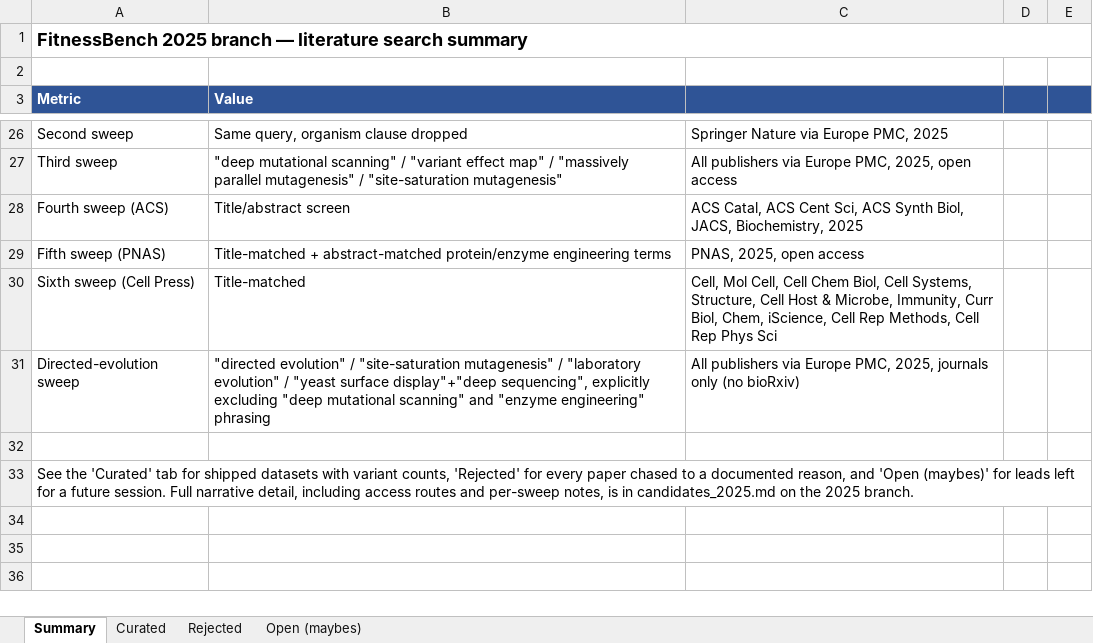
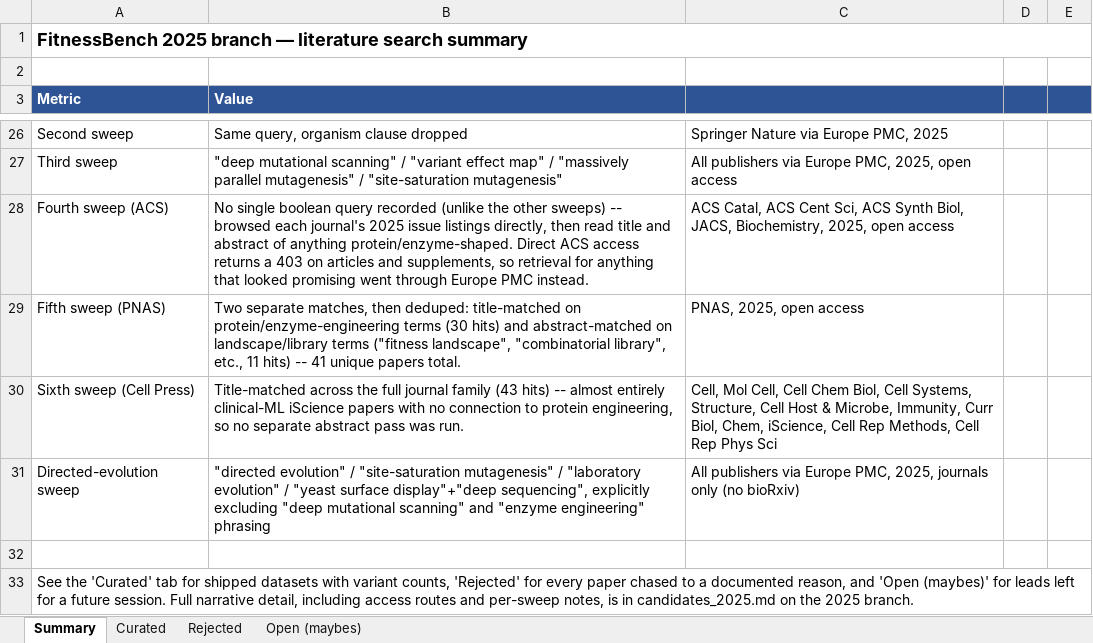
Before and after one commit to JYT86/fitnessbench, an Excel workbook: FitnessBench_2025_literature_search.xlsx, sheet Summary, drawn as a sheet; only a part is shown, gaps mark what is left out; values as stored, in another font and other column widths than the file's, no borders; the diff names each change by its address in the sheet, - before the commit and + after, or states it on an @@ line.

Commit message:
Make the sweep table in the Summary tab specific, especially sweep four
Sweep four (ACS) never had a recorded boolean query in candidates_2025.md,
unlike the others -- it was a direct browse-and-read pass, not a single
search string, and that's now stated plainly instead of glossed over as
"title/abstract screen". Also added the hit counts for sweeps five and six
that were already on record but not carried into the spreadsheet.

```diff
--- a/FitnessBench_2025_literature_search.xlsx (sheet Summary)
+++ b/FitnessBench_2025_literature_search.xlsx (sheet Summary)
-B28 (Value): Title/abstract screen
+B28 (Value): No single boolean query recorded (unlike the other sweeps) -- browsed each journal's 2025 issue listings directly, then read title and abstract of anything protein/enzyme-shaped. Direct ACS access returns a 403 on articles and supplements, so retrieval for anything that looked promising went through Europe PMC instead.
-C28: …JACS, Biochemistry, 2025
+C28: …JACS, Biochemistry, 2025, open access
-B29 (Value): Title-matched + abstract-matched protein/enzyme engineering terms
+B29 (Value): Two separate matches, then deduped: title-matched on protein/enzyme-engineering terms (30 hits) and abstract-matched on landscape/library terms ("fitness landscape", "combinatorial library", etc., 11 hits) -- 41 unique papers total.
-B30 (Value): Title-matched
+B30 (Value): Title-matched across the full journal family (43 hits) -- almost entirely clinical-ML iScience papers with no connection to protein engineering, so no separate abstract pass was run.
```
